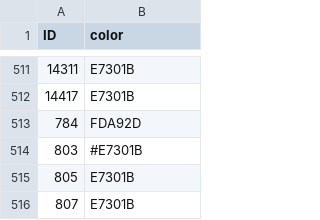
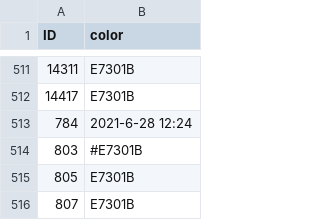
Before and after one commit to mattduranSYS/testingJS, a CSV file: data.csv, drawn as a sheet; only a part is shown, gaps mark what is left out.

Commit message:
Update file in "Reporting/data.csv" from "SYS-Education/canvasColorChanger"

```diff
--- a/data.csv
+++ b/data.csv
@@ -512,3 +512,3 @@ ID,color
 14417,E7301B
-784,FDA92D
+784,2021-6-28 12:24
 803,#E7301B
```
